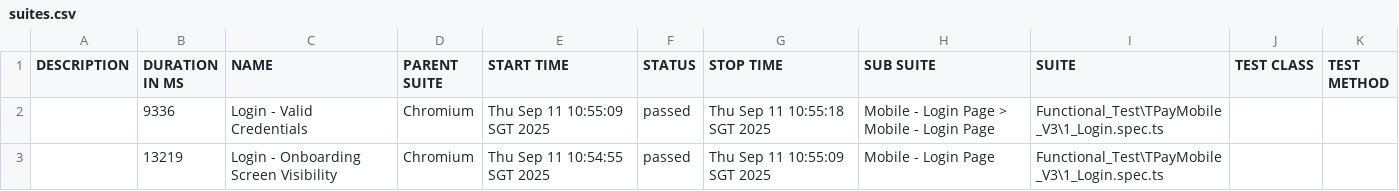
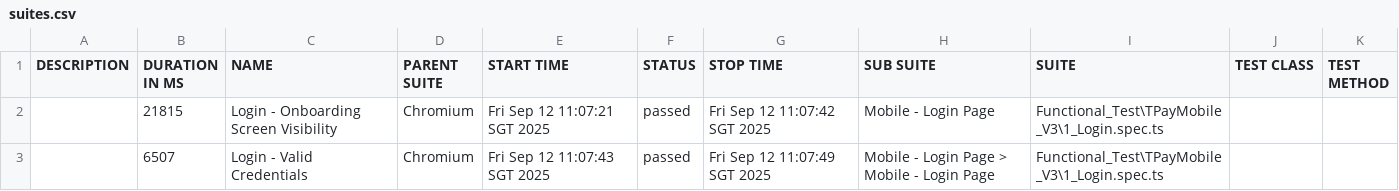
Before and after one commit to jmendozaqa24/TraxionPay-V3, a CSV file: data/suites.csv, drawn as a sheet.

```diff
--- a/data/suites.csv
+++ b/data/suites.csv
@@ -1,3 +1,3 @@
 "DESCRIPTION","DURATION IN MS","NAME","PARENT SUITE","START TIME","STATUS","STOP TIME","SUB SUITE","SUITE","TEST CLASS","TEST METHOD"
-"","9336","Login - Valid Credentials","Chromium","Thu Sep 11 10:55:09 SGT 2025","passed","Thu Sep 11 10:55:18 SGT 2025","Mobile - Login Page > Mobile - Login Page","Functional_Test\TPayMobile_V3\1_Login.spec.ts","",""
-"","13219","Login - Onboarding Screen Visibility","Chromium","Thu Sep 11 10:54:55 SGT 2025","passed","Thu Sep 11 10:55:09 SGT 2025","Mobile - Login Page","Functional_Test\TPayMobile_V3\1_Login.spec.ts","",""
+"","21815","Login - Onboarding Screen Visibility","Chromium","Fri Sep 12 11:07:21 SGT 2025","passed","Fri Sep 12 11:07:42 SGT 2025","Mobile - Login Page","Functional_Test\TPayMobile_V3\1_Login.spec.ts","",""
+"","6507","Login - Valid Credentials","Chromium","Fri Sep 12 11:07:43 SGT 2025","passed","Fri Sep 12 11:07:49 SGT 2025","Mobile - Login Page > Mobile - Login Page","Functional_Test\TPayMobile_V3\1_Login.spec.ts","",""
```
Also changed, not shown: 18 other files.
